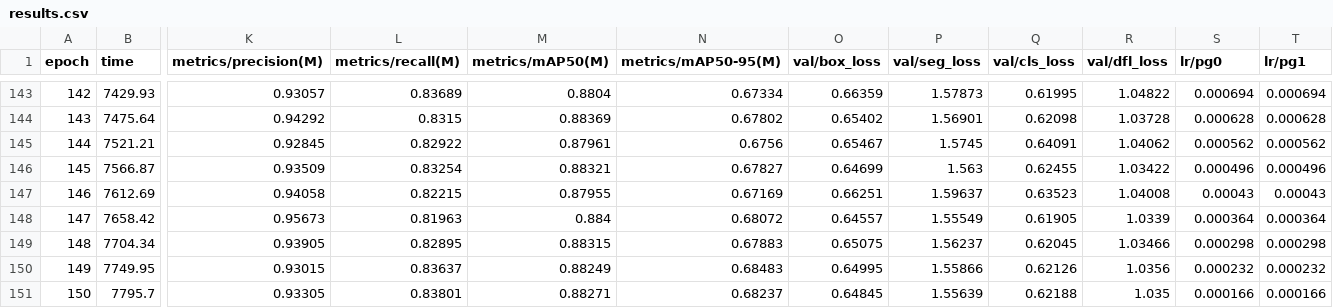
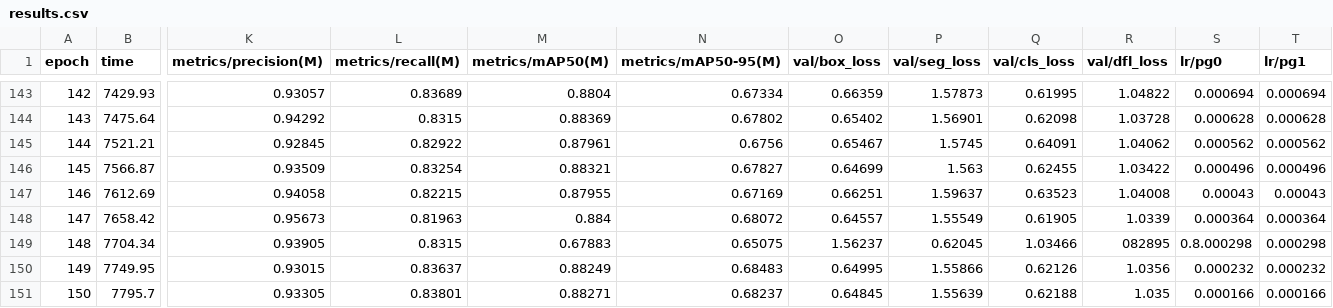
Before and after one commit to WwHhYy666/Wetland_Exploration_n_Analysis, a CSV file: runs/segment/Chenhu_HighRes_Stable/s_batch8_worker2_1024/results.csv, drawn as a sheet; only a part is shown, gaps mark what is left out; the diff names each change by its address in the sheet, - before the commit and + after, or states it on an @@ line.

```diff
--- a/runs/segment/Chenhu_HighRes_Stable/s_batch8_worker2_1024/results.csv
+++ b/runs/segment/Chenhu_HighRes_Stable/s_batch8_worker2_1024/results.csv
-L149 (metrics/recall(M)): 0.82895
+L149 (metrics/recall(M)): 0.8315
-M149 (metrics/mAP50(M)): 0.88315
+M149 (metrics/mAP50(M)): 0.67883
-N149 (metrics/mAP50-95(M)): 0.67883
+N149 (metrics/mAP50-95(M)): 0.65075
-O149 (val/box_loss): 0.65075
+O149 (val/box_loss): 1.56237
-P149 (val/seg_loss): 1.56237
+P149 (val/seg_loss): 0.62045
-Q149 (val/cls_loss): 0.62045
+Q149 (val/cls_loss): 1.03466
-R149 (val/dfl_loss): 1.03466
+R149 (val/dfl_loss): 082895
-S149 (lr/pg0): 0.000298
+S149 (lr/pg0): 0.8.000298
```
Also changed, not shown: 20 other files.
